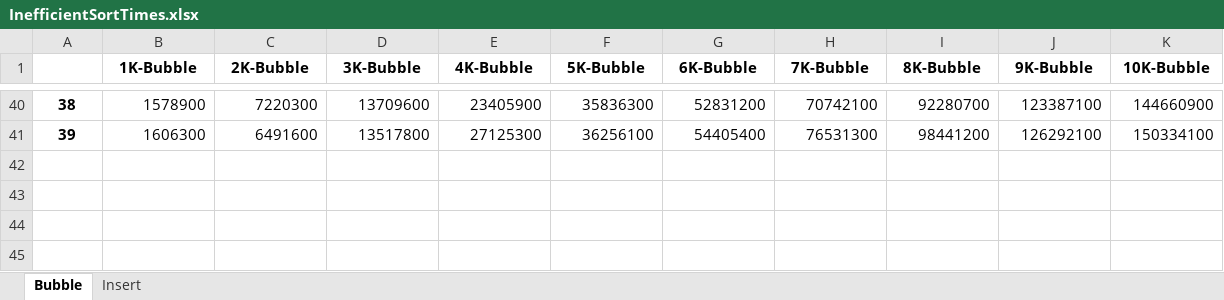
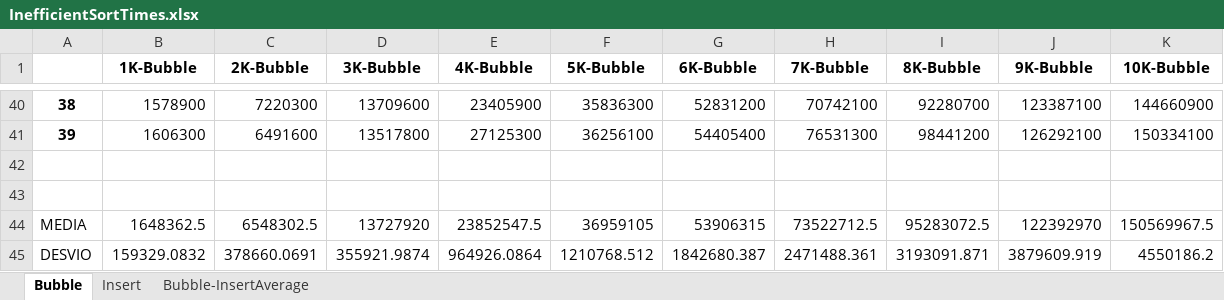
Before and after one commit to RobT0g/SortingAlg-Bubble-Merge, an Excel workbook: ExcelFiles/InefficientSortTimes.xlsx, sheet Bubble, drawn as a sheet; only a part is shown, gaps mark what is left out; values as stored, in another font and other column widths than the file's, no borders; the diff names each change by its address in the sheet, - before the commit and + after, or states it on an @@ line.

```diff
--- a/ExcelFiles/InefficientSortTimes.xlsx (sheet Bubble)
+++ b/ExcelFiles/InefficientSortTimes.xlsx (sheet Bubble)
+sheet tab: Bubble-InsertAverage
+row 42: (empty)
+row 43: (empty)
+row 44: MEDIA | 1648362.5 | 6548302.5 | 13727920 | 23852547.5 | 36959105 | 53906315 | 73522712.5 | 95283072.5 | 122392970 | 150569967.5
+row 45: DESVIO | 159329.0832 | 378660.0691 | 355921.9874 | 964926.0864 | 1210768.512 | 1842680.387 | 2471488.361 | 3193091.871 | 3879609.919 | 4550186.2
```
Also changed, not shown: sheet Insert, charts or pictures, ExcelFiles/EfficientSortTimes.xlsx.
